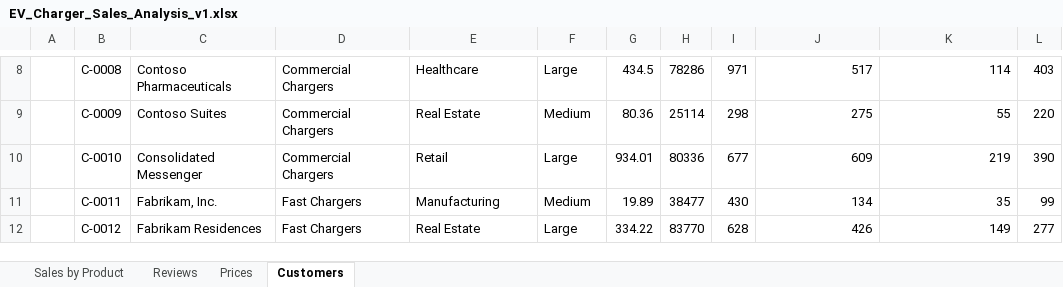
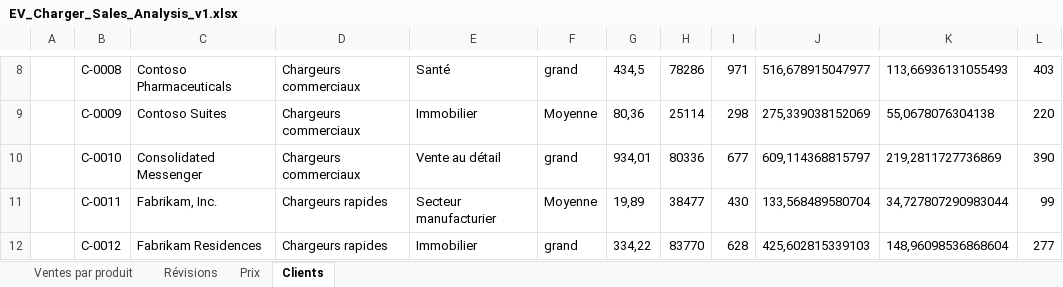
Before and after one commit to MicrosoftLearning/MS-4008-Microsoft-365-Copilot-Interactive-Experience-for-Executives.fr-fr, an Excel workbook: ResourceFiles/EV_Charger_Sales_Analysis_v1.xlsx, sheet Clients, drawn as a sheet; only a part is shown, gaps mark what is left out; values as stored, in another font and other column widths than the file's, no borders; table styles not drawn; the diff covers the shown part only; the diff names each change by its address in the sheet, - before the commit and + after, or states it on an @@ line.

```diff
--- a/ResourceFiles/EV_Charger_Sales_Analysis_v1.xlsx (sheet Clients)
+++ b/ResourceFiles/EV_Charger_Sales_Analysis_v1.xlsx (sheet Clients)
-sheet tab: Sales by Product
+sheet tab: Ventes par produit
-sheet tab: Reviews
+sheet tab: Révisions
-sheet tab: Prices
+sheet tab: Prix
-sheet tab: Customers
+sheet tab: Clients
-D8:D10: Commercial Chargers
+D8:D10: Chargeurs commerciaux
-E8: Healthcare
+E8: Santé
-F8: Large
+F8: grand
-G8: 434.5
+G8: 434,5
-J8: 517
+J8: 516,678915047977
-K8: 114
+K8: 113,66936131055493
-E9: Real Estate
+E9: Immobilier
-F9: Medium
+F9: Moyenne
-G9: 80.36
+G9: 80,36
-J9: 275
+J9: 275,339038152069
-K9: 55
+K9: 55,0678076304138
-E10: Retail
+E10: Vente au détail
-F10: Large
+F10: grand
-G10: 934.01
+G10: 934,01
-J10: 609
+J10: 609,114368815797
-K10: 219
+K10: 219,2811727736869
-D11:D12: Fast Chargers
+D11:D12: Chargeurs rapides
-E11: Manufacturing
+E11: Secteur manufacturier
-F11: Medium
+F11: Moyenne
-G11: 19.89
+G11: 19,89
-J11: 134
+J11: 133,568489580704
-K11: 35
+K11: 34,727807290983044
-E12: Real Estate
+E12: Immobilier
-F12: Large
+F12: grand
-G12: 334.22
+G12: 334,22
-J12: 426
+J12: 425,602815339103
-K12: 149
+K12: 148,96098536868604
```
Also changed, not shown: 1 added row, 1 removed row and 143 edited cells elsewhere in this sheet, sheet Ventes par produit, sheet Révisions, sheet Prix, formulas that keep their value, 18 other files.
